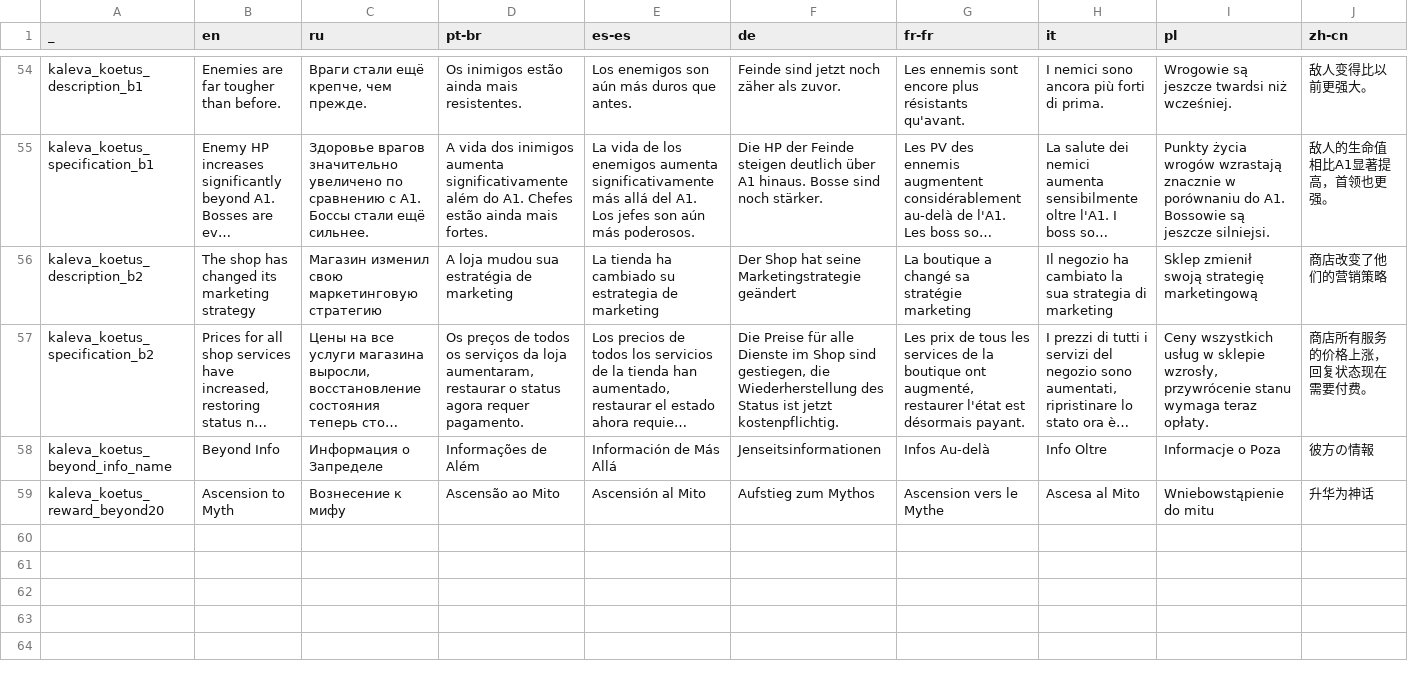
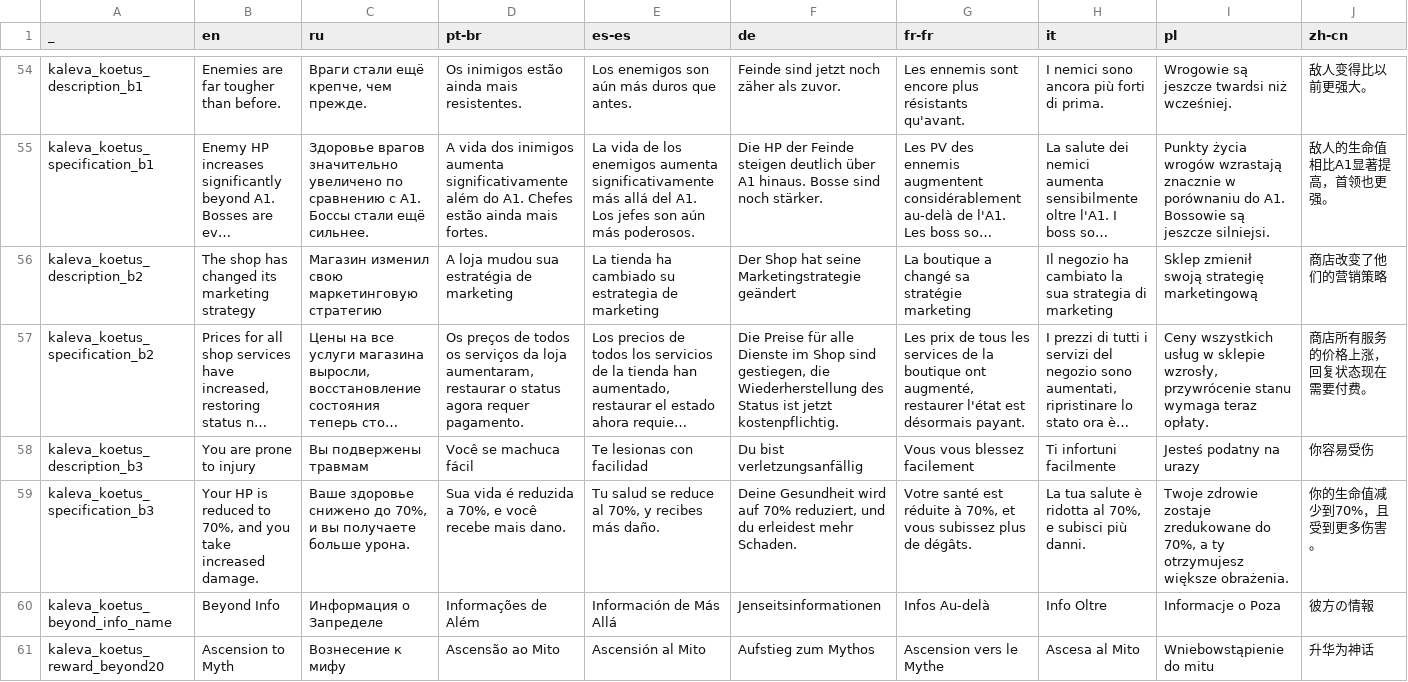
Before and after one commit to den3606/kaleva_koetus, a CSV file: files/translations/common.csv, drawn as a sheet; only a part is shown, gaps mark what is left out; long unchanged cells end in …; rows hold the shown columns only; the diff names each change by its address in the sheet, - before the commit and + after, or states it on an @@ line.

```diff
--- a/files/translations/common.csv
+++ b/files/translations/common.csv
+row 58: kaleva_koetus_description_b3 | You are prone to injury | Вы подвержены травмам | Você se machuca fácil | Te lesionas con facilidad | Du bist verletzungsanfällig | Vous vous blessez facilement | Ti infortuni facilmente | Jesteś podatny na urazy | 你容易受伤
+row 59: kaleva_koetus_specification_b3 | Your HP is reduced to 70%, and you take increased damage. | Ваше здоровье снижено до 70%, и вы получаете больше урона. | Sua vida é reduzida a 70%, e você recebe mais dano. | Tu salud se reduce al 70%, y recibes más daño. | Deine Gesundheit wird auf 70% reduziert, und du erleidest mehr Schaden. | Votre santé est réduite à 70%, et vous subissez plus de dégâts. | La tua salute è ridotta al 70%, e subisci più danni. | Twoje zdrowie zostaje zredukowane do 70%, a ty otrzymujesz większe obrażenia. | 你的生命值减少到70%，且受到更多伤害。
```
Also changed, not shown: 3 other files.
